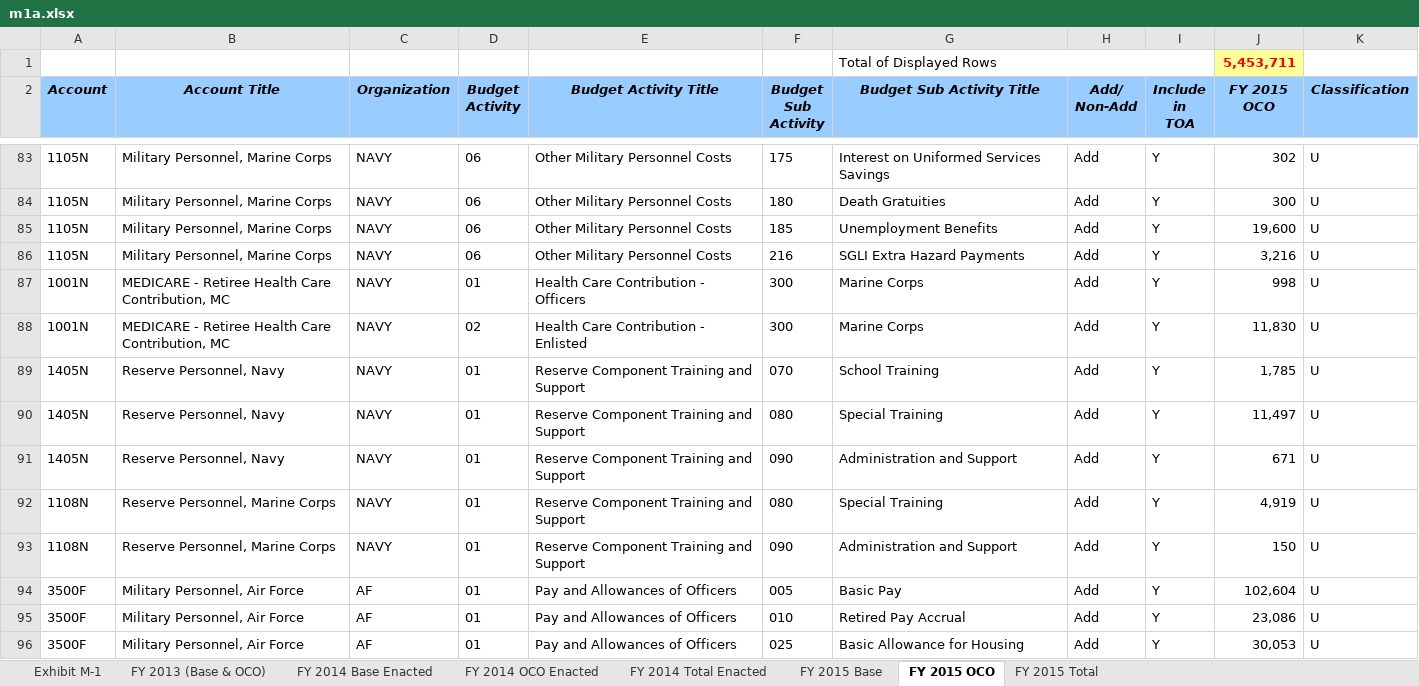
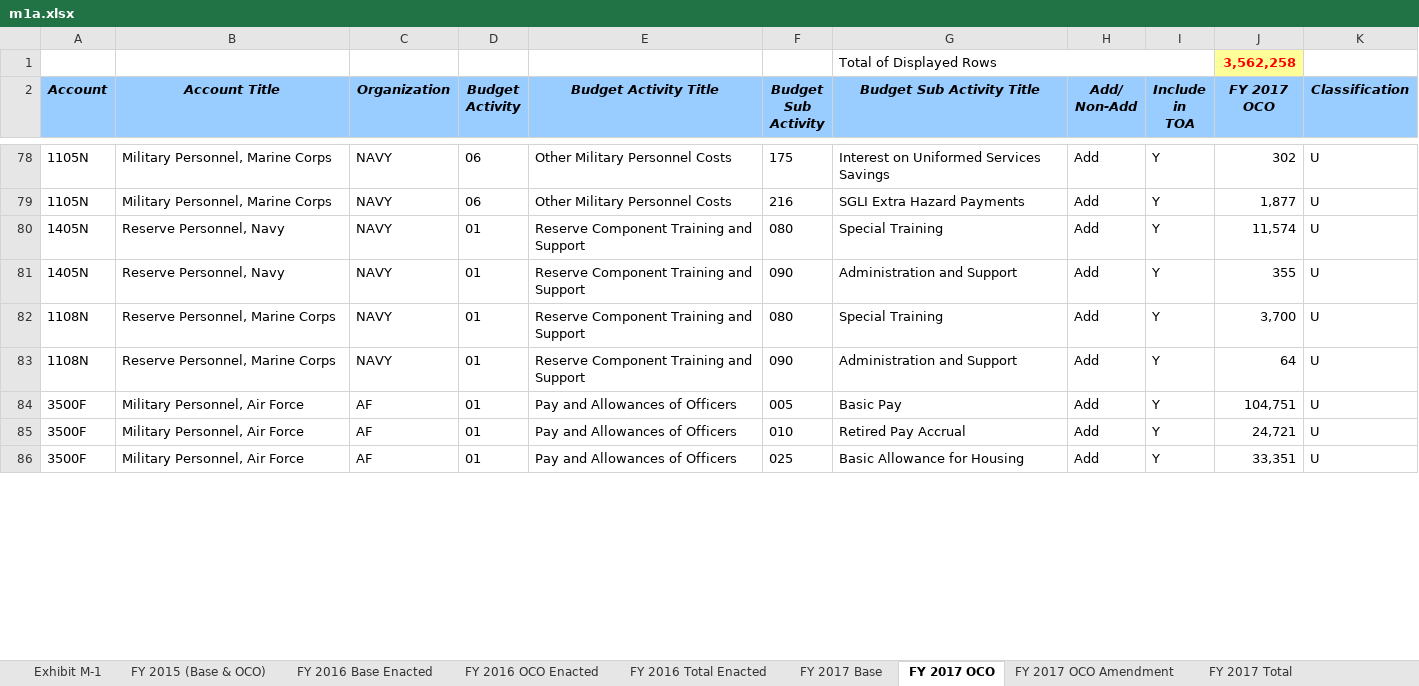
Before and after one commit to CSISdefense/Crisis-Funding, an Excel workbook: Data/FY2017/m1a.xlsx, sheet FY 2017 OCO, drawn as a sheet; only a part is shown, gaps mark what is left out; values as stored, in another font and other column widths than the file's, no borders; removed rows and columns are numbered as before the commit, all else as after; ↵ is a line break in a cell; the diff covers the shown part only; the diff names each change by its address in the sheet, - before the commit and + after, or states it on an @@ line.

```diff
--- a/Data/FY2017/m1a.xlsx (sheet FY 2017 OCO)
+++ b/Data/FY2017/m1a.xlsx (sheet FY 2017 OCO)
-sheet tab: FY 2013 (Base & OCO)
+sheet tab: FY 2015 (Base & OCO)
-sheet tab: FY 2014 Base Enacted
+sheet tab: FY 2016 Base Enacted
-sheet tab: FY 2014 OCO Enacted
+sheet tab: FY 2016 OCO Enacted
-sheet tab: FY 2014 Total Enacted
+sheet tab: FY 2016 Total Enacted
-sheet tab: FY 2015 Base
+sheet tab: FY 2017 Base
-sheet tab: FY 2015 OCO
+sheet tab: FY 2017 OCO
-sheet tab: FY 2015 Total
+sheet tab: FY 2017 OCO Amendment
+sheet tab: FY 2017 Total
-J1 (FY 2017 OCO): 5,453,711
+J1 (FY 2017 OCO): 3,562,258
-J2: FY 2015 ↵ OCO
+J2: FY 2017 ↵ OCO
-row 84: 1105N | Military Personnel, Marine Corps | NAVY | 06 | Other Military Personnel Costs | 180 | Death Gratuities | Add | Y | 300 | U
-row 85: 1105N | Military Personnel, Marine Corps | NAVY | 06 | Other Military Personnel Costs | 185 | Unemployment Benefits | Add | Y | 19,600 | U
-J79 (FY 2017 OCO): 3,216
+J79 (FY 2017 OCO): 1,877
-row 87: 1001N | MEDICARE - Retiree Health Care Contribution, MC | NAVY | 01 | Health Care Contribution - Officers | 300 | Marine Corps | Add | Y | 998 | U
-row 88: 1001N | MEDICARE - Retiree Health Care Contribution, MC | NAVY | 02 | Health Care Contribution - Enlisted | 300 | Marine Corps | Add | Y | 11,830 | U
-row 89: 1405N | Reserve Personnel, Navy | NAVY | 01 | Reserve Component Training and Support | 070 | School Training | Add | Y | 1,785 | U
-J80 (FY 2017 OCO): 11,497
+J80 (FY 2017 OCO): 11,574
-J81 (FY 2017 OCO): 671
+J81 (FY 2017 OCO): 355
-J82 (FY 2017 OCO): 4,919
+J82 (FY 2017 OCO): 3,700
-J83 (FY 2017 OCO): 150
+J83 (FY 2017 OCO): 64
-J84 (FY 2017 OCO): 102,604
+J84 (FY 2017 OCO): 104,751
-J85 (FY 2017 OCO): 23,086
+J85 (FY 2017 OCO): 24,721
-J86 (FY 2017 OCO): 30,053
+J86 (FY 2017 OCO): 33,351
```
Also changed, not shown: other rows of this sheet, sheet FY 2015 (Base & OCO), sheet FY 2016 Total Enacted, sheet FY 2017 OCO Amendment, sheet FY 2016 OCO Enacted, sheet FY 2016 Base Enacted, sheet Exhibit M-1, 1 more sheet, 11 other files.
